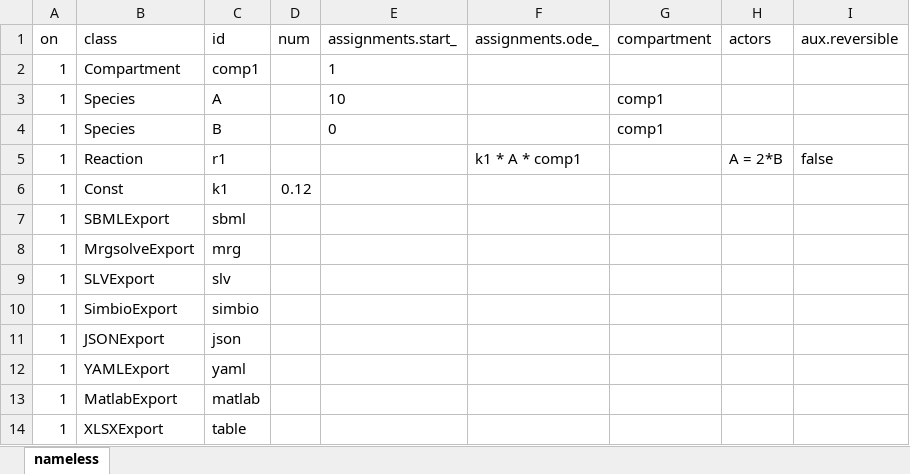
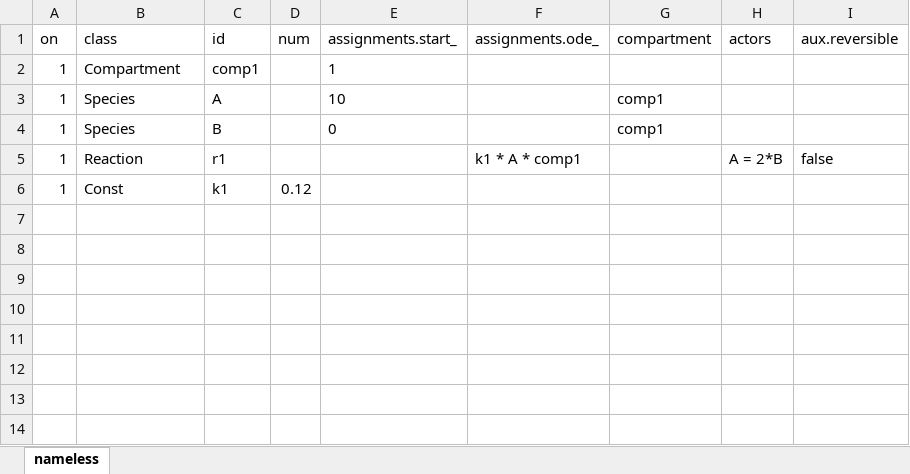
Before and after one commit to insysbio/heta-case-mini, an Excel workbook: table.xlsx, sheet nameless, drawn as a sheet; values as stored, in another font and other column widths than the file's, no borders; the diff names each change by its address in the sheet, - before the commit and + after, or states it on an @@ line.

```diff
--- a/table.xlsx (sheet nameless)
+++ b/table.xlsx (sheet nameless)
-row 7: 1 | SBMLExport | sbml
-row 8: 1 | MrgsolveExport | mrg
-row 9: 1 | SLVExport | slv
-row 10: 1 | SimbioExport | simbio
-row 11: 1 | JSONExport | json
-row 12: 1 | YAMLExport | yaml
-row 13: 1 | MatlabExport | matlab
-row 14: 1 | XLSXExport | table
```
Also changed, not shown: 14 other files.
